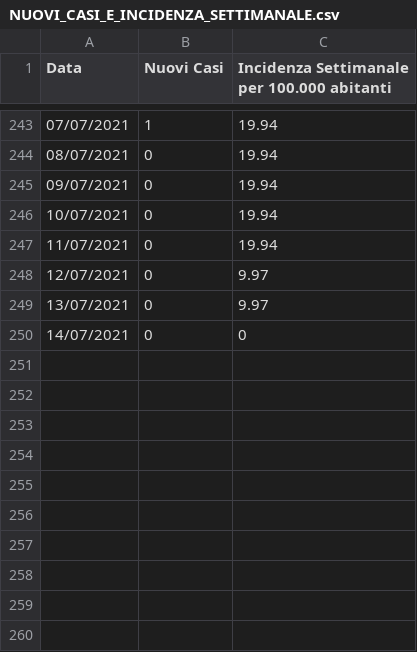
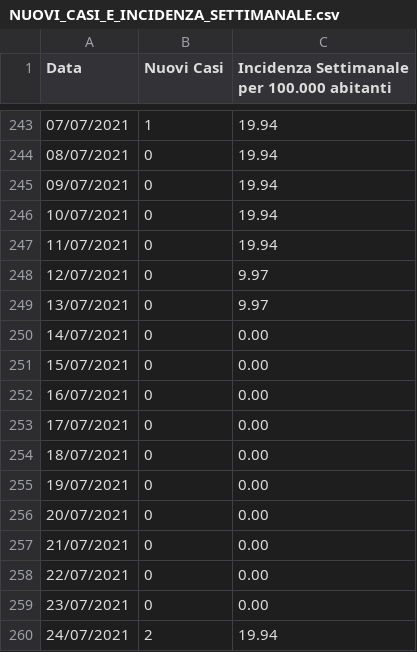
Before and after one commit to francescopoliti/CITTANOVA-COVID-19, a CSV file: NUOVI_CASI_E_INCIDENZA_SETTIMANALE.csv, drawn as a sheet; only a part is shown, gaps mark what is left out.

Commit message:
Update NUOVI_CASI_E_INCIDENZA_SETTIMANALE.csv

```diff
--- a/NUOVI_CASI_E_INCIDENZA_SETTIMANALE.csv
+++ b/NUOVI_CASI_E_INCIDENZA_SETTIMANALE.csv
@@ -249,2 +249,12 @@ Data,Nuovi Casi,Incidenza Settimanale per 100.000 abitanti
 13/07/2021,0,9.97
-14/07/2021,0,0
+14/07/2021,0,0.00
+15/07/2021,0,0.00
+16/07/2021,0,0.00
+17/07/2021,0,0.00
+18/07/2021,0,0.00
+19/07/2021,0,0.00
+20/07/2021,0,0.00
+21/07/2021,0,0.00
+22/07/2021,0,0.00
+23/07/2021,0,0.00
+24/07/2021,2,19.94
```
